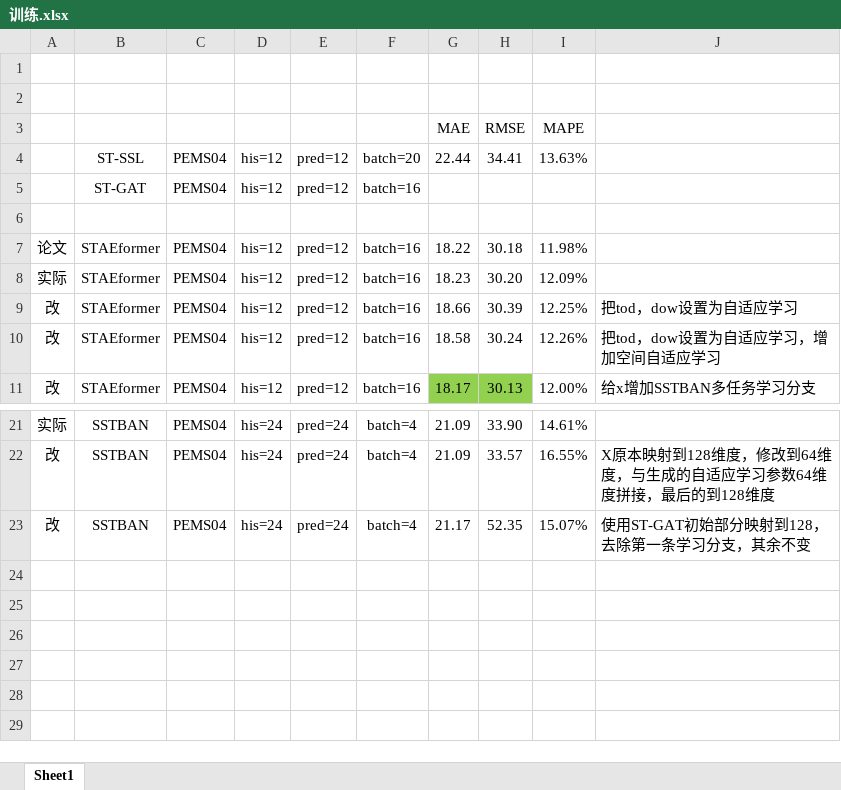
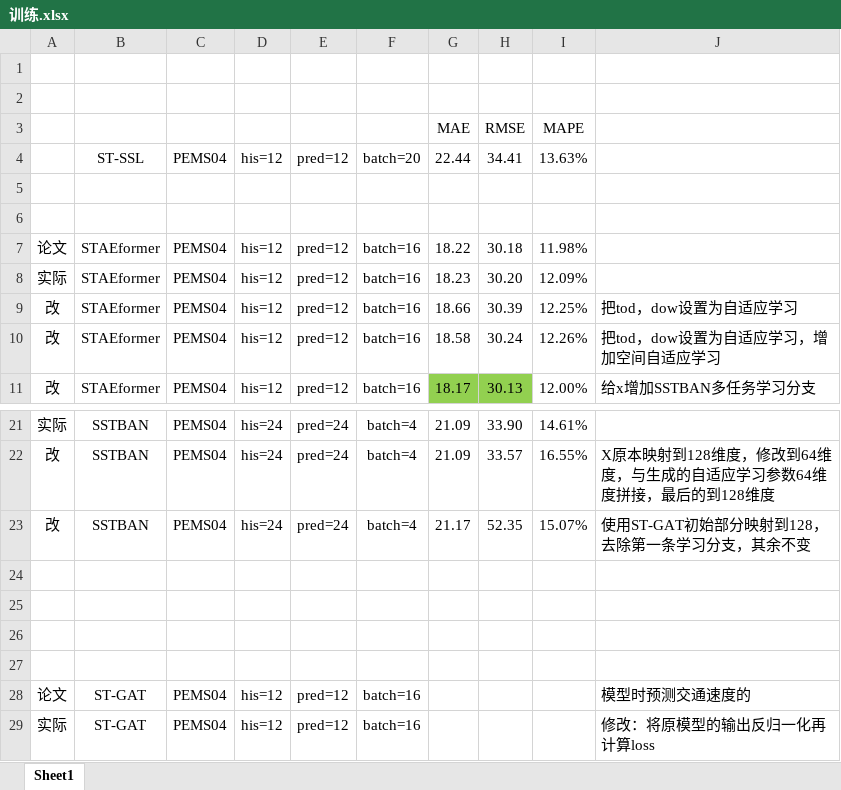
Before and after one commit to turmony/ModelInfo, an Excel workbook: 训练.xlsx, sheet Sheet1, drawn as a sheet; only a part is shown, gaps mark what is left out; values as stored, in another font and other column widths than the file's, no borders; the diff names each change by its address in the sheet, - before the commit and + after, or states it on an @@ line.

Commit message:
add

```diff
--- a/训练.xlsx (sheet Sheet1)
+++ b/训练.xlsx (sheet Sheet1)
-row 5:  | ST-GAT | PEMS04 | his=12 | pred=12 | batch=16
+row 5: (empty)
+row 24: (empty)
+row 25: (empty)
+row 26: (empty)
+row 27: (empty)
+row 28: 论文 | ST-GAT | PEMS04 | his=12 | pred=12 | batch=16 |  |  |  | 模型时预测交通速度的
+row 29: 实际 | ST-GAT | PEMS04 | his=12 | pred=12 | batch=16 |  |  |  | 修改：将原模型的输出反归一化再计算loss
```
